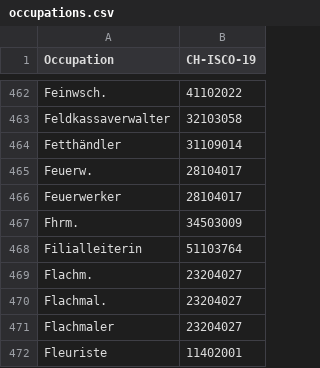
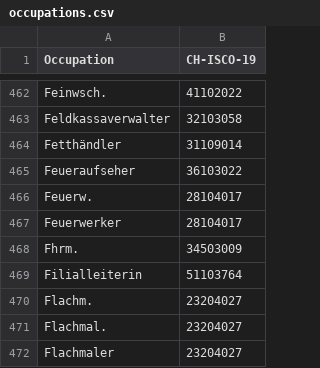
Before and after one commit to brawer/bern-addresses, a CSV file: src/occupations.csv, drawn as a sheet; only a part is shown, gaps mark what is left out; the shorter side is filled out with more unchanged rows; the diff names each change by its address in the sheet, - before the commit and + after, or states it on an @@ line.

```diff
--- a/src/occupations.csv
+++ b/src/occupations.csv
+row 465: Feueraufseher | 36103022
```
Also changed, not shown: 52 other files.
